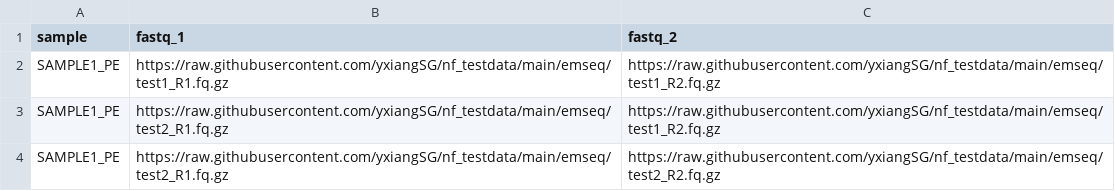
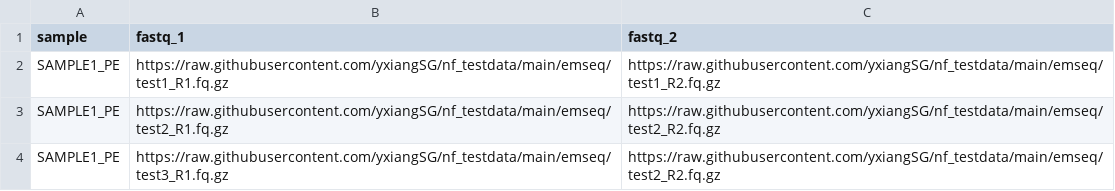
Before and after one commit to yxiangSG/nf_testdata, a CSV file: emseq/samplesheet.csv, drawn as a sheet; removed rows and columns are numbered as before the commit, all else as after; the diff names each change by its address in the sheet, - before the commit and + after, or states it on an @@ line.

Commit message:
test duplicate

```diff
--- a/emseq/samplesheet.csv
+++ b/emseq/samplesheet.csv
-row 3: SAMPLE1_PE | https://raw.githubusercontent.com/yxiangSG/nf_testdata/main/emseq/test2_R1.fq.gz | https://raw.githubusercontent.com/yxiangSG/nf_testdata/main/emseq/test1_R2.fq.gz
+row 4: SAMPLE1_PE | https://raw.githubusercontent.com/yxiangSG/nf_testdata/main/emseq/test3_R1.fq.gz | https://raw.githubusercontent.com/yxiangSG/nf_testdata/main/emseq/test2_R2.fq.gz
```
Also changed, not shown: 1 other file.
